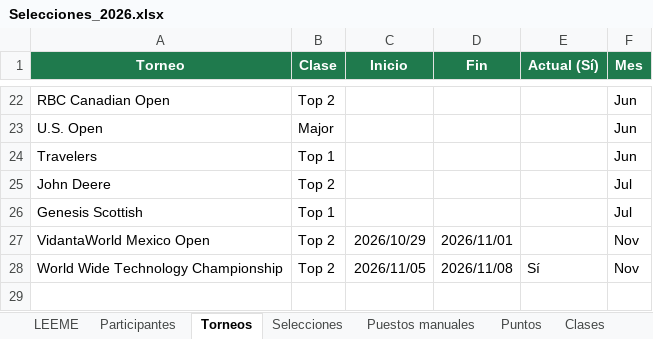
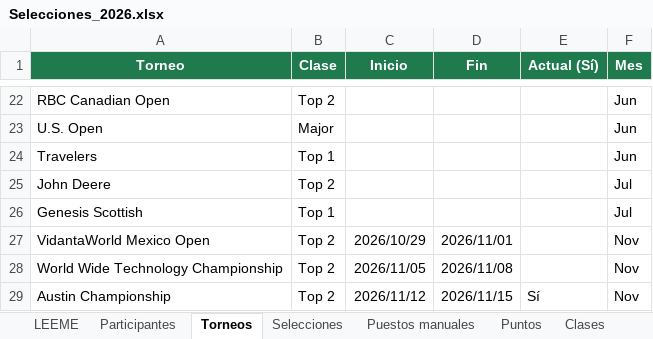
Before and after one commit to infoguzman-svg/Distinguidos_PGATour, an Excel workbook: Selecciones_2026.xlsx, sheet Torneos, drawn as a sheet; only a part is shown, gaps mark what is left out; values as stored, in another font and other column widths than the file's, no borders; the diff names each change by its address in the sheet, - before the commit and + after, or states it on an @@ line.

```diff
--- a/Selecciones_2026.xlsx (sheet Torneos)
+++ b/Selecciones_2026.xlsx (sheet Torneos)
-E28 (Actual (Sí)): Sí
+E28 (Actual (Sí)): (empty)
+row 29: Austin Championship | Top 2 | 2026/11/12 | 2026/11/15 | Sí | Nov
```
Also changed, not shown: sheet Selecciones, 1 other file.
